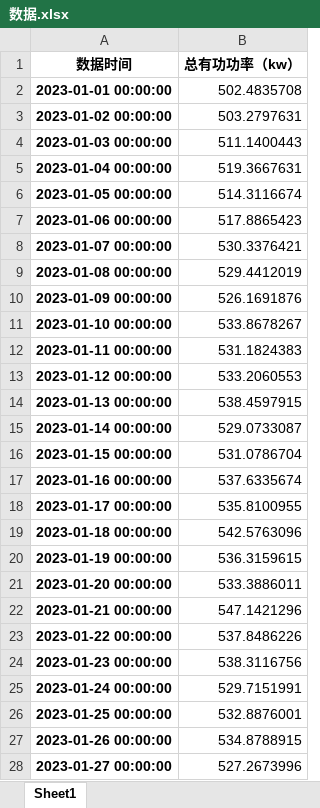
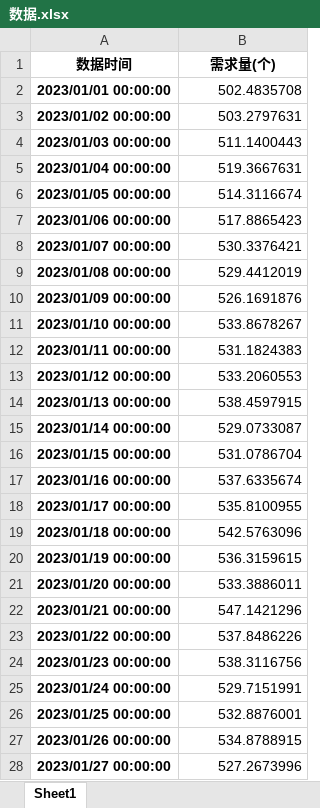
Before and after one commit to lilacseeking/vmd_cnn_lstm_project, an Excel workbook: 数据.xlsx, sheet Sheet1, drawn as a sheet; only a part is shown; values as stored, in another font and other column widths than the file's, no borders; the diff covers the shown part only; the diff names each change by its address in the sheet, - before the commit and + after, or states it on an @@ line.

```diff
--- a/数据.xlsx (sheet Sheet1)
+++ b/数据.xlsx (sheet Sheet1)
-B1: 总有功功率（kw）
+B1: 需求量(个)
-A2 (数据时间): 2023-01-01 00:00:00
+A2 (数据时间): 2023/01/01 00:00:00
-A3 (数据时间): 2023-01-02 00:00:00
+A3 (数据时间): 2023/01/02 00:00:00
-A4 (数据时间): 2023-01-03 00:00:00
+A4 (数据时间): 2023/01/03 00:00:00
-A5 (数据时间): 2023-01-04 00:00:00
+A5 (数据时间): 2023/01/04 00:00:00
-A6 (数据时间): 2023-01-05 00:00:00
+A6 (数据时间): 2023/01/05 00:00:00
-A7 (数据时间): 2023-01-06 00:00:00
+A7 (数据时间): 2023/01/06 00:00:00
-A8 (数据时间): 2023-01-07 00:00:00
+A8 (数据时间): 2023/01/07 00:00:00
-A9 (数据时间): 2023-01-08 00:00:00
+A9 (数据时间): 2023/01/08 00:00:00
-A10 (数据时间): 2023-01-09 00:00:00
+A10 (数据时间): 2023/01/09 00:00:00
-A11 (数据时间): 2023-01-10 00:00:00
+A11 (数据时间): 2023/01/10 00:00:00
-A12 (数据时间): 2023-01-11 00:00:00
+A12 (数据时间): 2023/01/11 00:00:00
-A13 (数据时间): 2023-01-12 00:00:00
+A13 (数据时间): 2023/01/12 00:00:00
-A14 (数据时间): 2023-01-13 00:00:00
+A14 (数据时间): 2023/01/13 00:00:00
-A15 (数据时间): 2023-01-14 00:00:00
+A15 (数据时间): 2023/01/14 00:00:00
-A16 (数据时间): 2023-01-15 00:00:00
+A16 (数据时间): 2023/01/15 00:00:00
-A17 (数据时间): 2023-01-16 00:00:00
+A17 (数据时间): 2023/01/16 00:00:00
-A18 (数据时间): 2023-01-17 00:00:00
+A18 (数据时间): 2023/01/17 00:00:00
-A19 (数据时间): 2023-01-18 00:00:00
+A19 (数据时间): 2023/01/18 00:00:00
-A20 (数据时间): 2023-01-19 00:00:00
+A20 (数据时间): 2023/01/19 00:00:00
-A21 (数据时间): 2023-01-20 00:00:00
+A21 (数据时间): 2023/01/20 00:00:00
-A22 (数据时间): 2023-01-21 00:00:00
+A22 (数据时间): 2023/01/21 00:00:00
-A23 (数据时间): 2023-01-22 00:00:00
+A23 (数据时间): 2023/01/22 00:00:00
-A24 (数据时间): 2023-01-23 00:00:00
+A24 (数据时间): 2023/01/23 00:00:00
-A25 (数据时间): 2023-01-24 00:00:00
+A25 (数据时间): 2023/01/24 00:00:00
-A26 (数据时间): 2023-01-25 00:00:00
+A26 (数据时间): 2023/01/25 00:00:00
-A27 (数据时间): 2023-01-26 00:00:00
+A27 (数据时间): 2023/01/26 00:00:00
-A28 (数据时间): 2023-01-27 00:00:00
+A28 (数据时间): 2023/01/27 00:00:00
```
Also changed, not shown: 473 edited cells elsewhere in this sheet, 2 other files.
